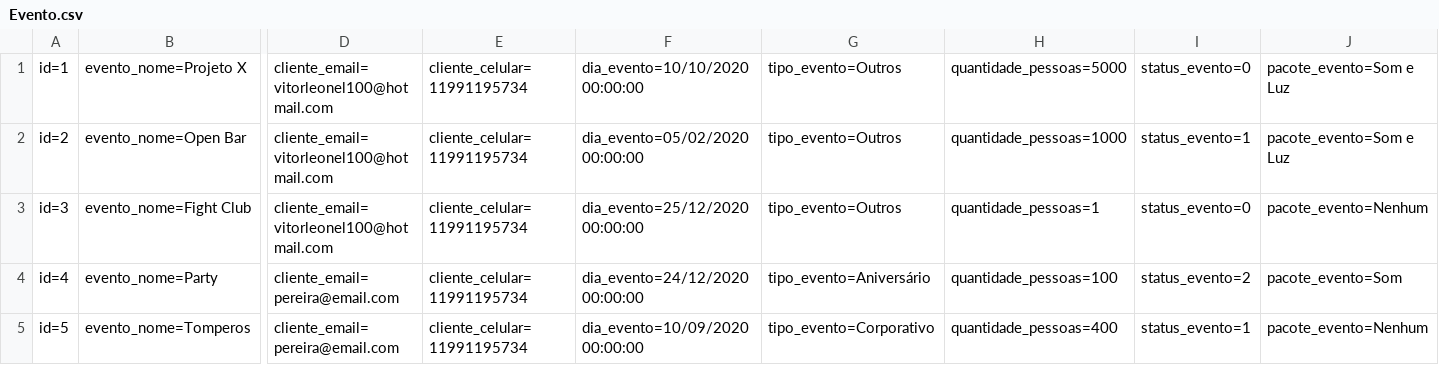
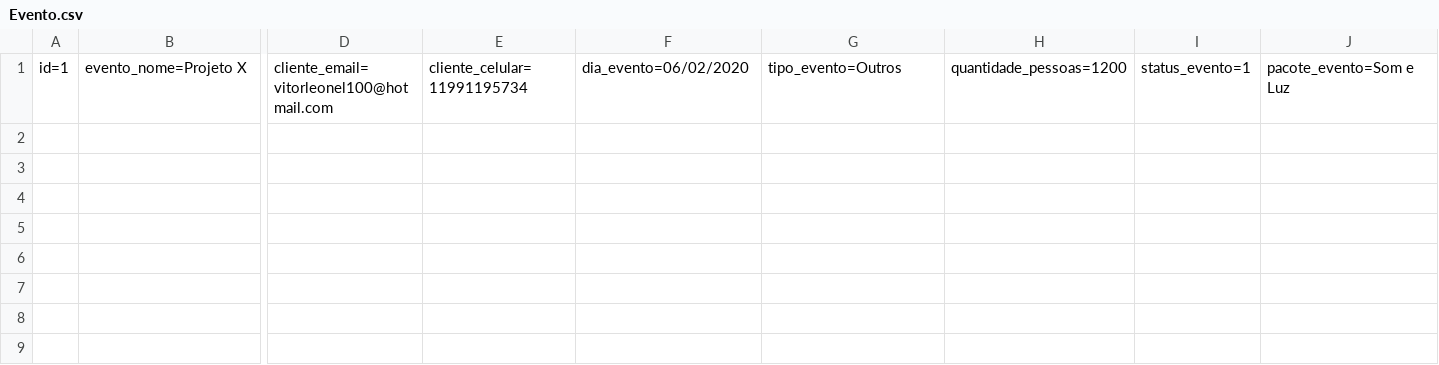
Before and after one commit to xLeonel/RoleTop, a CSV file: RoleTopMVC/Database/Evento.csv, drawn as a sheet; only a part is shown, gaps mark what is left out; rows hold the shown columns only; the diff names each change by its address in the sheet, - before the commit and + after, or states it on an @@ line.

```diff
--- a/RoleTopMVC/Database/Evento.csv
+++ b/RoleTopMVC/Database/Evento.csv
-F1: dia_evento=10/10/2020 00:00:00
+F1: dia_evento=06/02/2020
-H1: quantidade_pessoas=5000
+H1: quantidade_pessoas=1200
-I1: status_evento=0
+I1: status_evento=1
-row 2: id=2 | evento_nome=Open Bar | cliente_email=vitorleonel100@hotmail.com | cliente_celular=11991195734 | dia_evento=05/02/2020 00:00:00 | tipo_evento=Outros | quantidade_pessoas=1000 | status_evento=1 | pacote_evento=Som e Luz
-row 3: id=3 | evento_nome=Fight Club | cliente_email=vitorleonel100@hotmail.com | cliente_celular=11991195734 | dia_evento=25/12/2020 00:00:00 | tipo_evento=Outros | quantidade_pessoas=1 | status_evento=0 | pacote_evento=Nenhum
-row 4: id=4 | evento_nome=Party | cliente_email=pereira@email.com | cliente_celular=11991195734 | dia_evento=24/12/2020 00:00:00 | tipo_evento=Aniversário | quantidade_pessoas=100 | status_evento=2 | pacote_evento=Som
-row 5: id=5 | evento_nome=Tomperos | cliente_email=pereira@email.com | cliente_celular=11991195734 | dia_evento=10/09/2020 00:00:00 | tipo_evento=Corporativo | quantidade_pessoas=400 | status_evento=1 | pacote_evento=Nenhum
```
Also changed, not shown: RoleTopMVC/Database/Cliente.csv, 28 other files.
